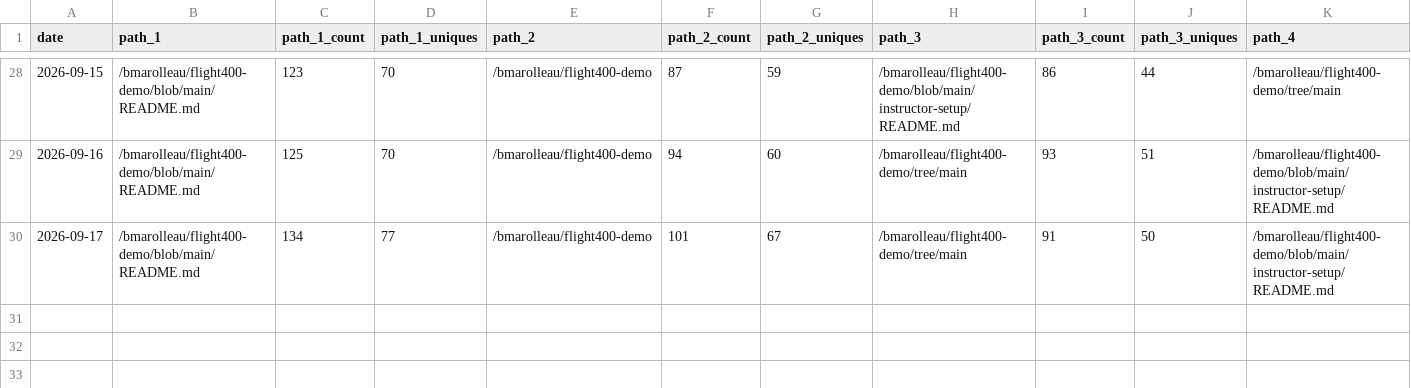
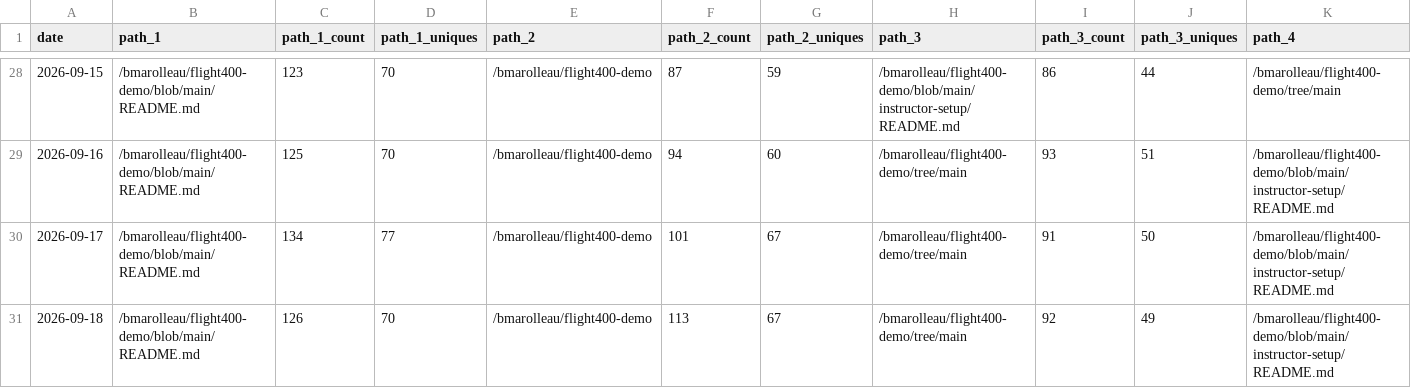
Before and after one commit to bmarolleau/github-repo-traffic-stats, a CSV file: data/github_paths/flight400-demo.csv, drawn as a sheet; only a part is shown, gaps mark what is left out; rows hold the shown columns only; the diff names each change by its address in the sheet, - before the commit and + after, or states it on an @@ line.

```diff
--- a/data/github_paths/flight400-demo.csv
+++ b/data/github_paths/flight400-demo.csv
+row 31: 2026-09-18 | /bmarolleau/flight400-demo/blob/main/README.md | 126 | 70 | /bmarolleau/flight400-demo | 113 | 67 | /bmarolleau/flight400-demo/tree/main | 92 | 49 | /bmarolleau/flight400-demo/blob/main/instructor-setup/README.md
```
Also changed, not shown: data/github_paths/IBM-i-Application-Modernization-with-Bob.csv, data/github_paths/bmarolleau.github.io.csv, 13 other files.
